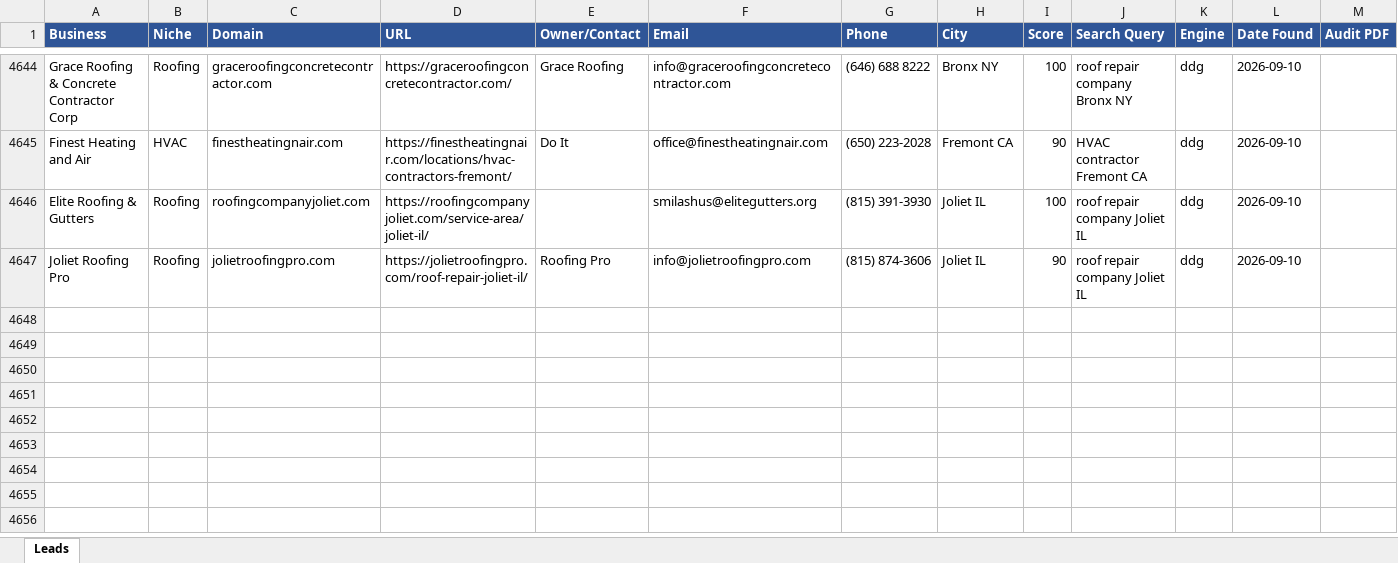
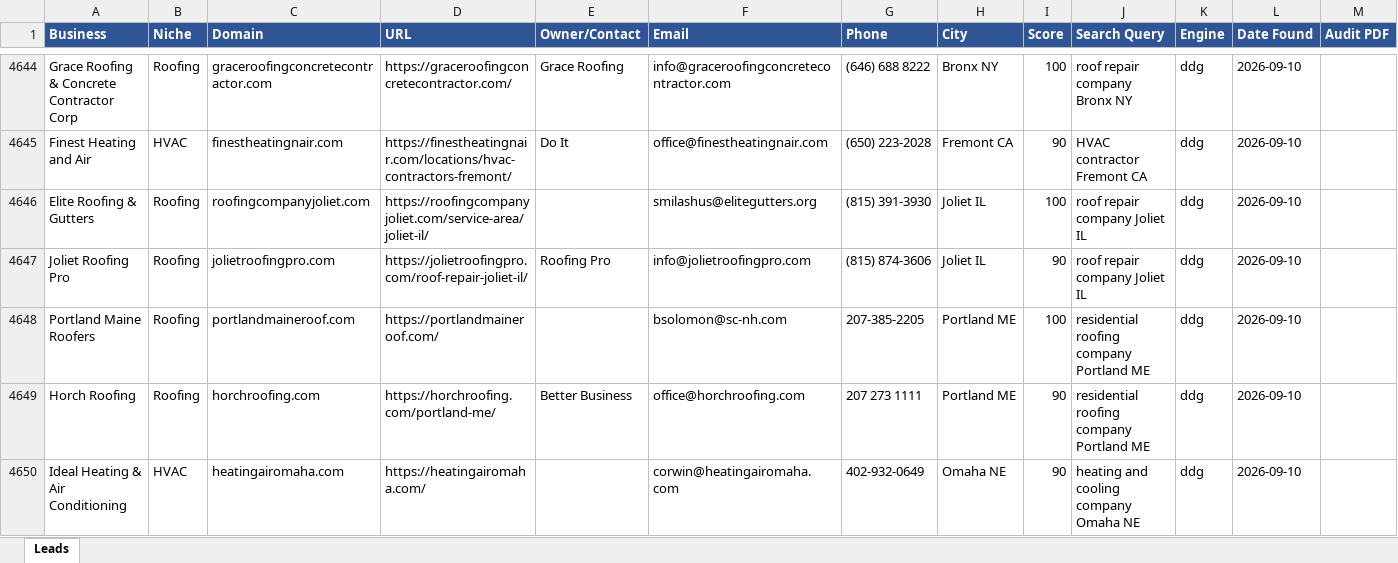
Before and after one commit to calvinbrink-create/Lead-Generation-, an Excel workbook: output/leads_master.xlsx, sheet Leads, drawn as a sheet; only a part is shown, gaps mark what is left out; values as stored, in another font and other column widths than the file's, no borders; rows hold the shown columns only; the diff names each change by its address in the sheet, - before the commit and + after, or states it on an @@ line.

Commit message:
Leads: 2026-09-10 19:21 UTC (cycle 13)

```diff
--- a/output/leads_master.xlsx (sheet Leads)
+++ b/output/leads_master.xlsx (sheet Leads)
+row 4648: Portland Maine Roofers | Roofing | portlandmaineroof.com | https://portlandmaineroof.com/ |  | bsolomon@sc-nh.com | 207-385-2205 | Portland ME | 100 | residential roofing company Portland ME | ddg | 2026-09-10
+row 4649: Horch Roofing | Roofing | horchroofing.com | https://horchroofing.com/portland-me/ | Better Business | office@horchroofing.com | 207 273 1111 | Portland ME | 90 | residential roofing company Portland ME | ddg | 2026-09-10
+row 4650: Ideal Heating & Air Conditioning | HVAC | heatingairomaha.com | https://heatingairomaha.com/ |  | corwin@heatingairomaha.com | 402-932-0649 | Omaha NE | 90 | heating and cooling company Omaha NE | ddg | 2026-09-10
```
Also changed, not shown: output/leads_2026-09-10.xlsx, 1 other file.
